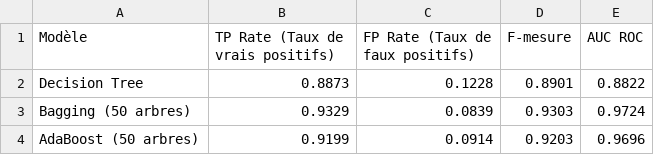
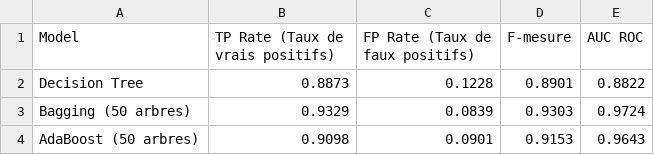
Before and after one commit to bellune/apprentissage_automatique_tp1, a CSV file: resultats/comparaison_modele.csv, drawn as a sheet.

Commit message:
entrainement des modeles

```diff
--- a/resultats/comparaison_modele.csv
+++ b/resultats/comparaison_modele.csv
@@ -1,4 +1,4 @@
-Modèle,TP Rate (Taux de vrais positifs),FP Rate (Taux de faux positifs),F-mesure,AUC ROC
+Model,TP Rate (Taux de vrais positifs),FP Rate (Taux de faux positifs),F-mesure,AUC ROC
 Decision Tree,0.8873,0.1228,0.8901,0.8822
 Bagging (50 arbres),0.9329,0.0839,0.9303,0.9724
-AdaBoost (50 arbres),0.9199,0.0914,0.9203,0.9696
+AdaBoost (50 arbres),0.9098,0.0901,0.9153,0.9643
```
Also changed, not shown: resultats/comparaison_modele_unbalance.csv, 9 other files.
